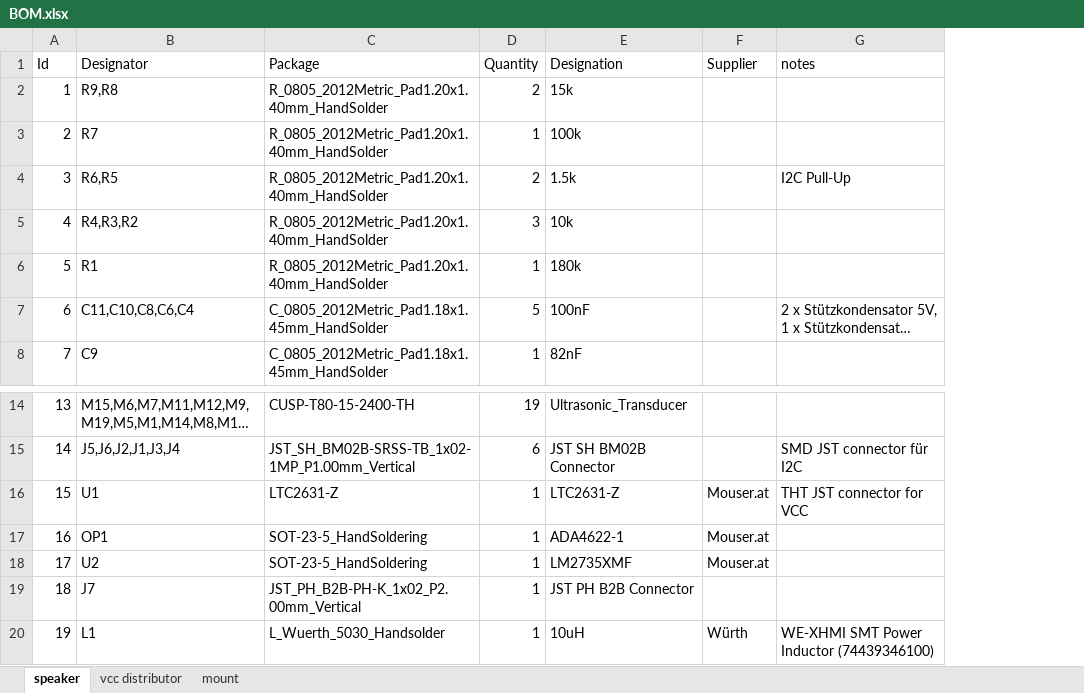
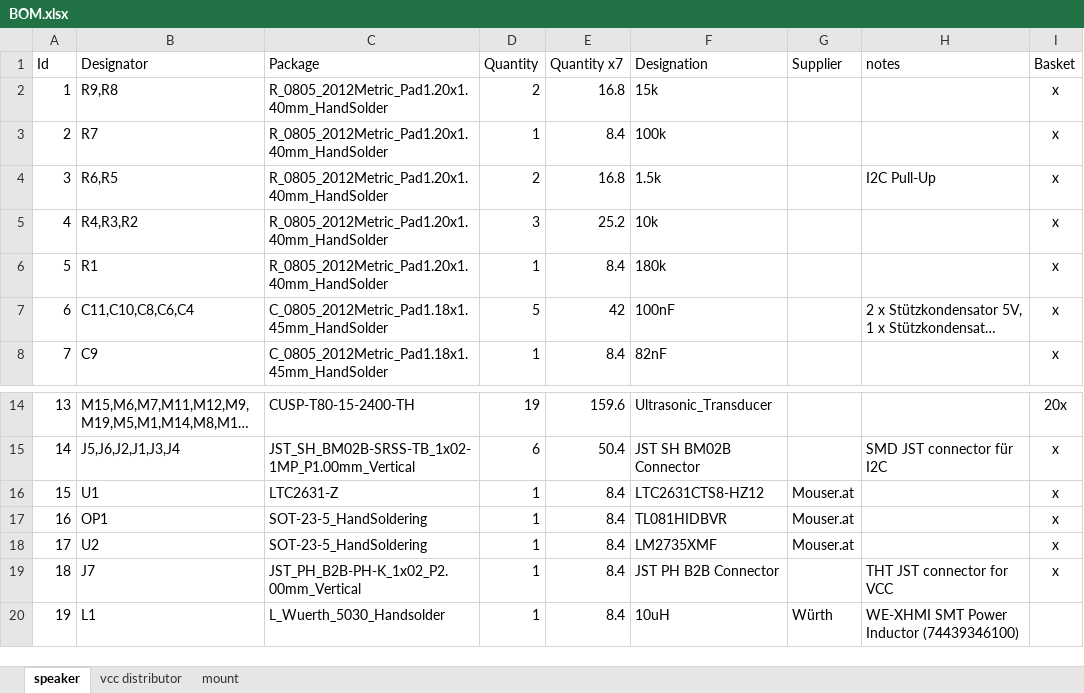
Before and after one commit to lufixSch/sound-laser, an Excel workbook: hardware/pcb/BOM.xlsx, sheet speaker, drawn as a sheet; only a part is shown, gaps mark what is left out; long unchanged cells end in …; values as stored, in another font and other column widths than the file's, no borders; addresses are those after the commit; the diff names each change by its address in the sheet, - before the commit and + after, or states it on an @@ line.

```diff
--- a/hardware/pcb/BOM.xlsx (sheet speaker)
+++ b/hardware/pcb/BOM.xlsx (sheet speaker)
+column E (Quantity x7), rows 2-8: 16.8 | 8.4 | 16.8 | 25.2 | 8.4 | 42 | 8.4; rows 14-20: 159.6 | 50.4 | 8.4 | 8.4 | 8.4 | 8.4 | 8.4
+column I (Basket), rows 2-8: all x; rows 14-19: 20x | x | x | x | x | x
-F16 (Designation): LTC2631-Z
+F16 (Designation): LTC2631CTS8-HZ12
-H16 (notes): THT JST connector for VCC
+H16 (notes): (empty)
-F17 (Designation): ADA4622-1
+F17 (Designation): TL081HIDBVR
-H19 (notes): (empty)
+H19 (notes): THT JST connector for VCC
```
Also changed, not shown: sheet vcc distributor, 29 other files.
